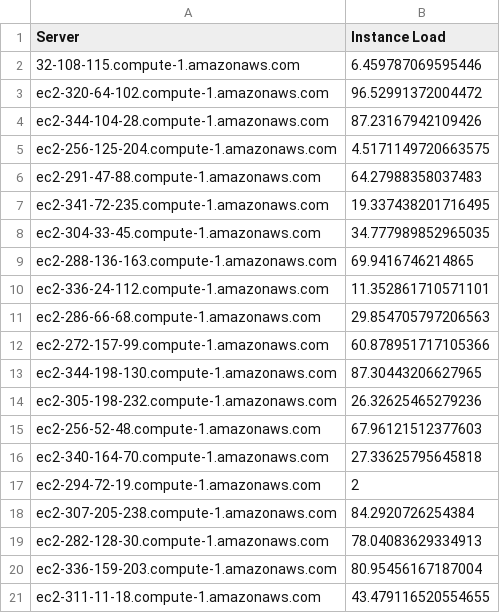
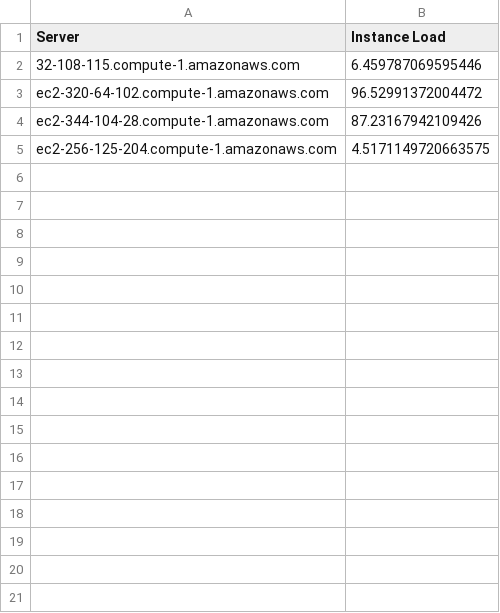
Before and after one commit to armanhakimsagar/pos, a CSV file: vs-load.csv, drawn as a sheet; the diff names each change by its address in the sheet, - before the commit and + after, or states it on an @@ line.

Commit message:
Update vs-load.csv

```diff
--- a/vs-load.csv
+++ b/vs-load.csv
-row 6: ec2-291-47-88.compute-1.amazonaws.com | 64.27988358037483
-row 7: ec2-341-72-235.compute-1.amazonaws.com | 19.337438201716495
-row 8: ec2-304-33-45.compute-1.amazonaws.com | 34.777989852965035
-row 9: ec2-288-136-163.compute-1.amazonaws.com | 69.9416746214865
-row 10: ec2-336-24-112.compute-1.amazonaws.com | 11.352861710571101
-row 11: ec2-286-66-68.compute-1.amazonaws.com | 29.854705797206563
-row 12: ec2-272-157-99.compute-1.amazonaws.com | 60.878951717105366
-row 13: ec2-344-198-130.compute-1.amazonaws.com | 87.30443206627965
-row 14: ec2-305-198-232.compute-1.amazonaws.com | 26.32625465279236
-row 15: ec2-256-52-48.compute-1.amazonaws.com | 67.96121512377603
-row 16: ec2-340-164-70.compute-1.amazonaws.com | 27.33625795645818
-row 17: ec2-294-72-19.compute-1.amazonaws.com | 2
-row 18: ec2-307-205-238.compute-1.amazonaws.com | 84.2920726254384
-row 19: ec2-282-128-30.compute-1.amazonaws.com | 78.04083629334913
-row 20: ec2-336-159-203.compute-1.amazonaws.com | 80.95456167187004
-row 21: ec2-311-11-18.compute-1.amazonaws.com | 43.479116520554655
```
